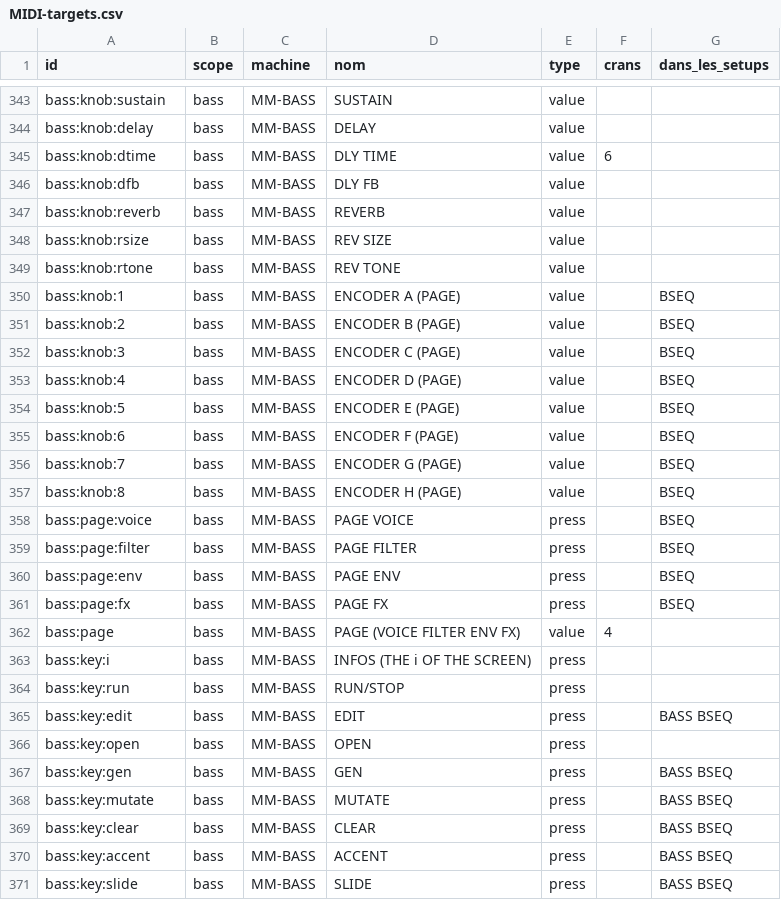
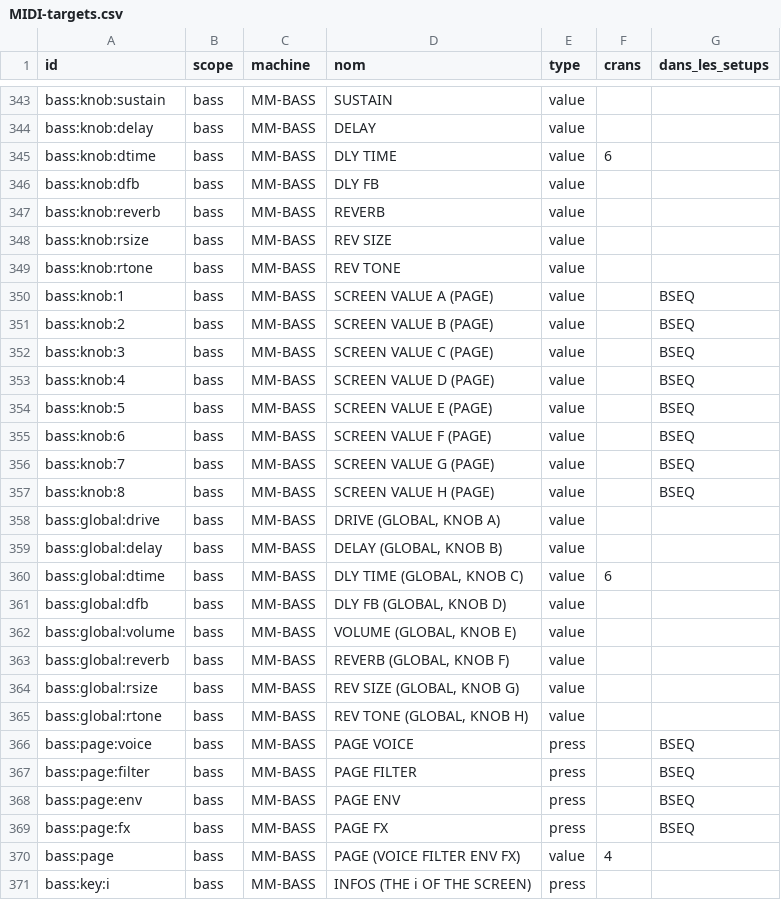
Before and after one commit to mauditemachine/MauditeMachine, a CSV file: docs/midi/MIDI-targets.csv, drawn as a sheet; only a part is shown, gaps mark what is left out; the shorter side is filled out with more unchanged rows.

```diff
--- a/docs/midi/MIDI-targets.csv
+++ b/docs/midi/MIDI-targets.csv
@@ -349,10 +349,18 @@ bass:knob:rsize,bass,MM-BASS,REV SIZE,value,,
 bass:knob:rtone,bass,MM-BASS,REV TONE,value,,
-bass:knob:1,bass,MM-BASS,ENCODER A (PAGE),value,,BSEQ
-bass:knob:2,bass,MM-BASS,ENCODER B (PAGE),value,,BSEQ
-bass:knob:3,bass,MM-BASS,ENCODER C (PAGE),value,,BSEQ
-bass:knob:4,bass,MM-BASS,ENCODER D (PAGE),value,,BSEQ
-bass:knob:5,bass,MM-BASS,ENCODER E (PAGE),value,,BSEQ
-bass:knob:6,bass,MM-BASS,ENCODER F (PAGE),value,,BSEQ
-bass:knob:7,bass,MM-BASS,ENCODER G (PAGE),value,,BSEQ
-bass:knob:8,bass,MM-BASS,ENCODER H (PAGE),value,,BSEQ
+bass:knob:1,bass,MM-BASS,SCREEN VALUE A (PAGE),value,,BSEQ
+bass:knob:2,bass,MM-BASS,SCREEN VALUE B (PAGE),value,,BSEQ
+bass:knob:3,bass,MM-BASS,SCREEN VALUE C (PAGE),value,,BSEQ
+bass:knob:4,bass,MM-BASS,SCREEN VALUE D (PAGE),value,,BSEQ
+bass:knob:5,bass,MM-BASS,SCREEN VALUE E (PAGE),value,,BSEQ
+bass:knob:6,bass,MM-BASS,SCREEN VALUE F (PAGE),value,,BSEQ
+bass:knob:7,bass,MM-BASS,SCREEN VALUE G (PAGE),value,,BSEQ
+bass:knob:8,bass,MM-BASS,SCREEN VALUE H (PAGE),value,,BSEQ
+bass:global:drive,bass,MM-BASS,"DRIVE (GLOBAL, KNOB A)",value,,
+bass:global:delay,bass,MM-BASS,"DELAY (GLOBAL, KNOB B)",value,,
+bass:global:dtime,bass,MM-BASS,"DLY TIME (GLOBAL, KNOB C)",value,6,
+bass:global:dfb,bass,MM-BASS,"DLY FB (GLOBAL, KNOB D)",value,,
+bass:global:volume,bass,MM-BASS,"VOLUME (GLOBAL, KNOB E)",value,,
+bass:global:reverb,bass,MM-BASS,"REVERB (GLOBAL, KNOB F)",value,,
+bass:global:rsize,bass,MM-BASS,"REV SIZE (GLOBAL, KNOB G)",value,,
+bass:global:rtone,bass,MM-BASS,"REV TONE (GLOBAL, KNOB H)",value,,
 bass:page:voice,bass,MM-BASS,PAGE VOICE,press,,BSEQ
```
Also changed, not shown: docs/midi/MIDI-roto-setups.csv, 1 other file.
